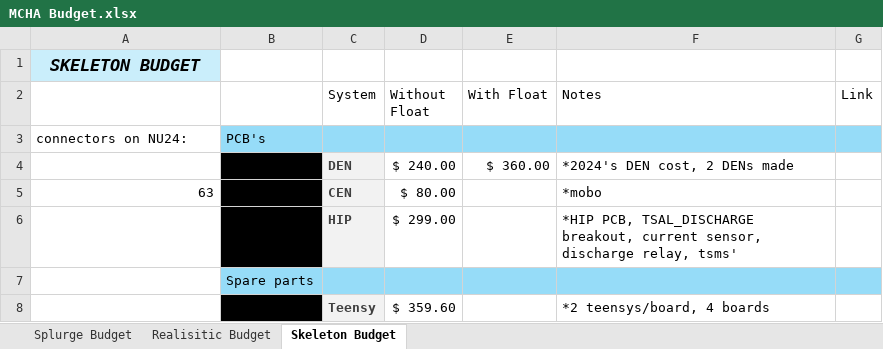
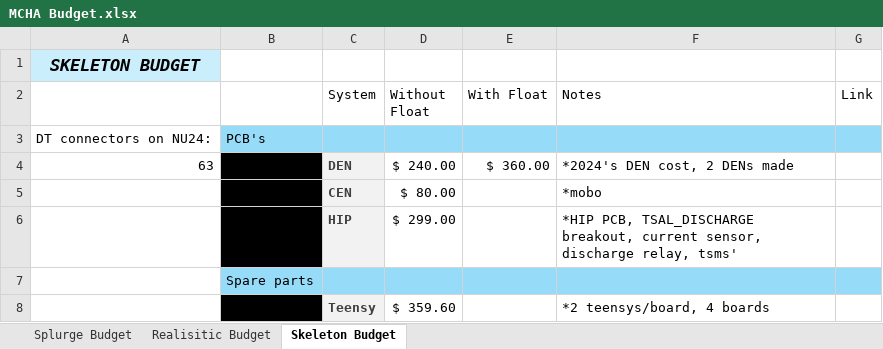
Before and after one commit to jukes03/NU-Racing-Lead-MCHA-2025, an Excel workbook: MCHA Budget.xlsx, sheet Skeleton Budget, drawn as a sheet; only a part is shown; values as stored, in another font and other column widths than the file's, no borders; the diff names each change by its address in the sheet, - before the commit and + after, or states it on an @@ line.

Commit message:
at connectors, moving notes to onenote, budget

```diff
--- a/MCHA Budget.xlsx (sheet Skeleton Budget)
+++ b/MCHA Budget.xlsx (sheet Skeleton Budget)
-A3: connectors on NU24:
+A3: DT connectors on NU24:
-A4: (empty)
+A4: 63
-A5: 63
+A5: (empty)
```
Also changed, not shown: sheet Splurge Budget, sheet Realisitic Budget, formulas that keep their value, 3 other files.
